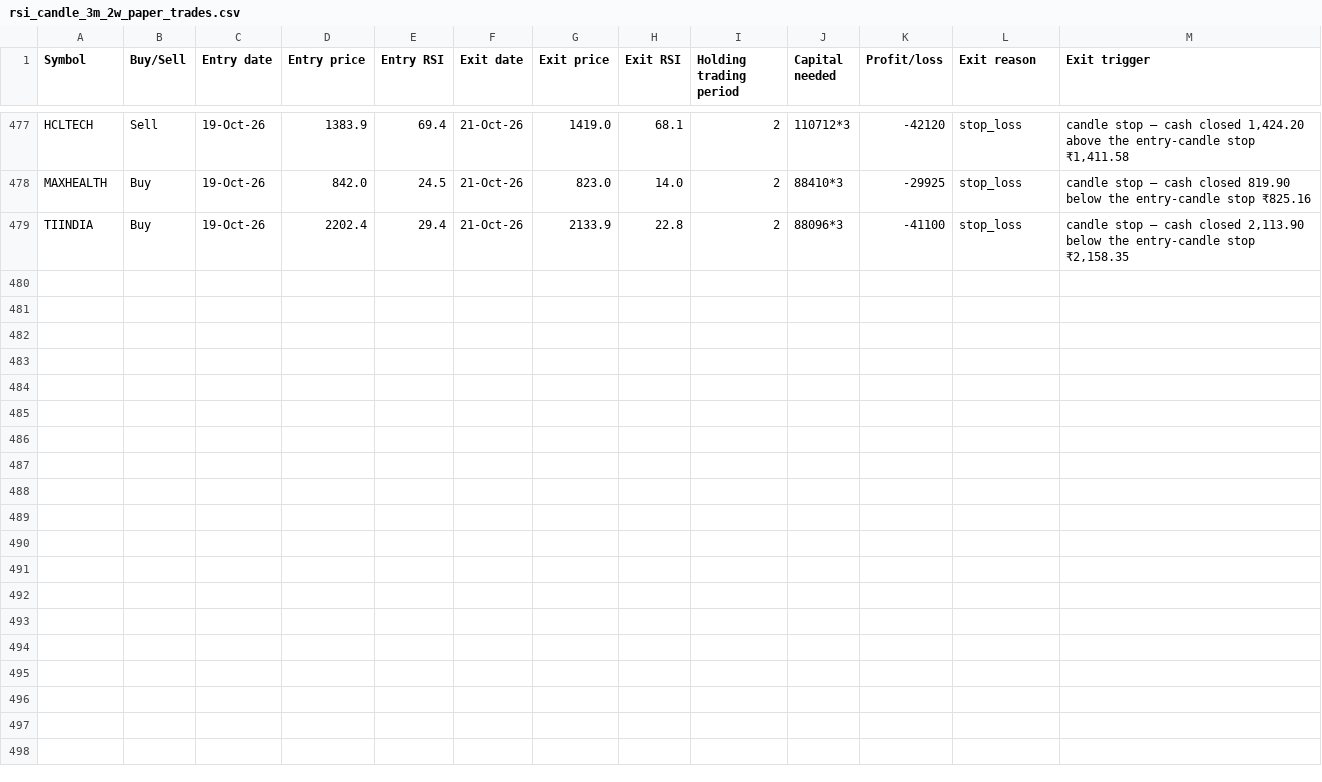
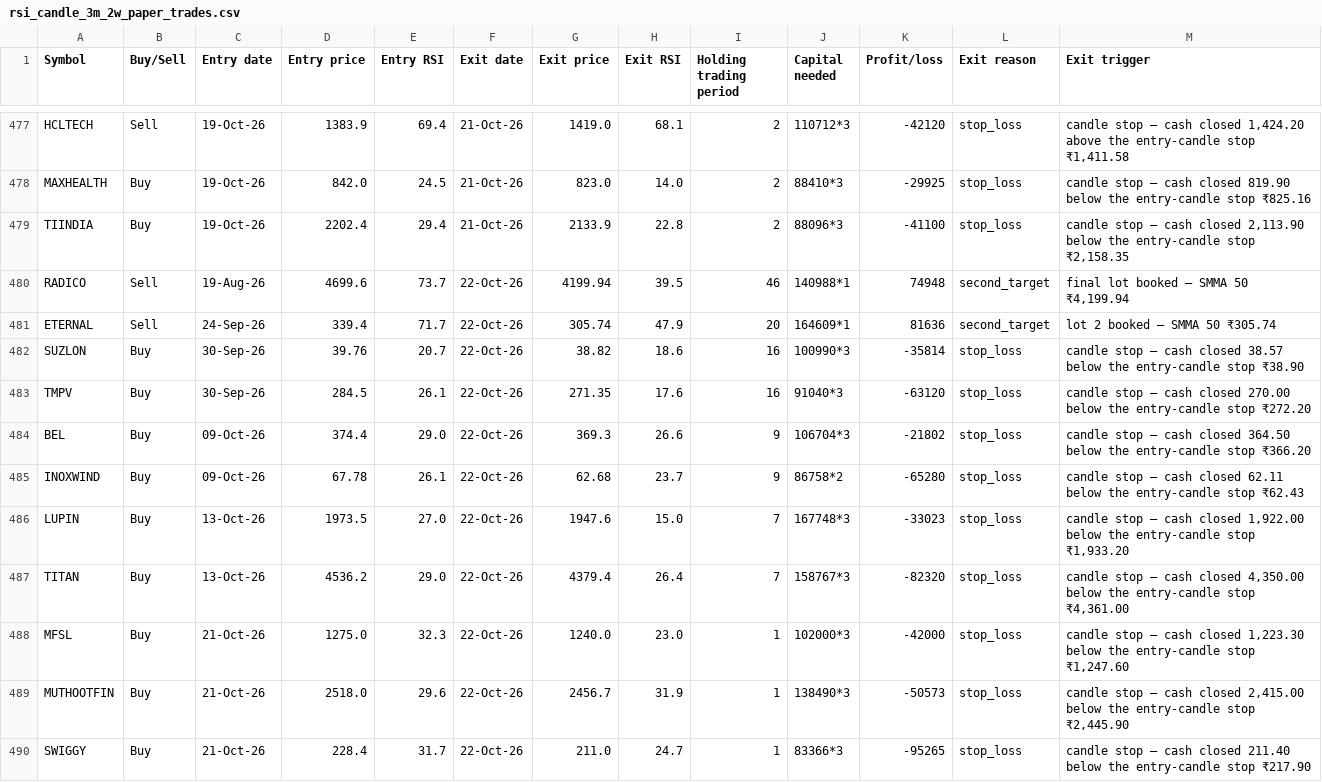
Before and after one commit to AbhilashMunnur/oi-with-stocks, a CSV file: data/rsi_candle_3m_2w_paper_trades.csv, drawn as a sheet; only a part is shown, gaps mark what is left out; the diff names each change by its address in the sheet, - before the commit and + after, or states it on an @@ line.

```diff
--- a/data/rsi_candle_3m_2w_paper_trades.csv
+++ b/data/rsi_candle_3m_2w_paper_trades.csv
+row 480: RADICO | Sell | 19-Aug-26 | 4699.6 | 73.7 | 22-Oct-26 | 4199.94 | 39.5 | 46 | 140988*1 | 74948 | second_target | final lot booked — SMMA 50 ₹4,199.94
+row 481: ETERNAL | Sell | 24-Sep-26 | 339.4 | 71.7 | 22-Oct-26 | 305.74 | 47.9 | 20 | 164609*1 | 81636 | second_target | lot 2 booked — SMMA 50 ₹305.74
+row 482: SUZLON | Buy | 30-Sep-26 | 39.76 | 20.7 | 22-Oct-26 | 38.82 | 18.6 | 16 | 100990*3 | -35814 | stop_loss | candle stop — cash closed 38.57 below the entry-candle stop ₹38.90
+row 483: TMPV | Buy | 30-Sep-26 | 284.5 | 26.1 | 22-Oct-26 | 271.35 | 17.6 | 16 | 91040*3 | -63120 | stop_loss | candle stop — cash closed 270.00 below the entry-candle stop ₹272.20
+row 484: BEL | Buy | 09-Oct-26 | 374.4 | 29.0 | 22-Oct-26 | 369.3 | 26.6 | 9 | 106704*3 | -21802 | stop_loss | candle stop — cash closed 364.50 below the entry-candle stop ₹366.20
+row 485: INOXWIND | Buy | 09-Oct-26 | 67.78 | 26.1 | 22-Oct-26 | 62.68 | 23.7 | 9 | 86758*2 | -65280 | stop_loss | candle stop — cash closed 62.11 below the entry-candle stop ₹62.43
+row 486: LUPIN | Buy | 13-Oct-26 | 1973.5 | 27.0 | 22-Oct-26 | 1947.6 | 15.0 | 7 | 167748*3 | -33023 | stop_loss | candle stop — cash closed 1,922.00 below the entry-candle stop ₹1,933.20
+row 487: TITAN | Buy | 13-Oct-26 | 4536.2 | 29.0 | 22-Oct-26 | 4379.4 | 26.4 | 7 | 158767*3 | -82320 | stop_loss | candle stop — cash closed 4,350.00 below the entry-candle stop ₹4,361.00
+row 488: MFSL | Buy | 21-Oct-26 | 1275.0 | 32.3 | 22-Oct-26 | 1240.0 | 23.0 | 1 | 102000*3 | -42000 | stop_loss | candle stop — cash closed 1,223.30 below the entry-candle stop ₹1,247.60
+row 489: MUTHOOTFIN | Buy | 21-Oct-26 | 2518.0 | 29.6 | 22-Oct-26 | 2456.7 | 31.9 | 1 | 138490*3 | -50573 | stop_loss | candle stop — cash closed 2,415.00 below the entry-candle stop ₹2,445.90
+row 490: SWIGGY | Buy | 21-Oct-26 | 228.4 | 31.7 | 22-Oct-26 | 211.0 | 24.7 | 1 | 83366*3 | -95265 | stop_loss | candle stop — cash closed 211.40 below the entry-candle stop ₹217.90
```
Also changed, not shown: data/heikin_ashi_paper_trades.csv, data/rsi_candle_3lot_paper_trades.csv, 5 other files.
